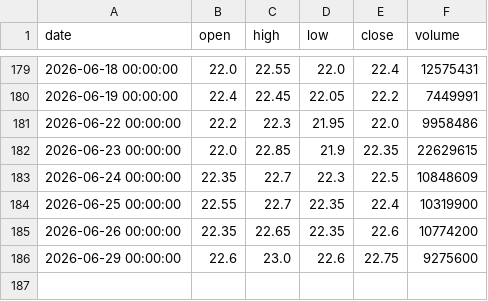
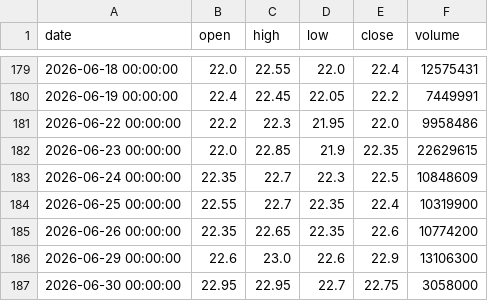
Before and after one commit to ALuong81/Find, a CSV file: data/market/ACB.csv, drawn as a sheet; only a part is shown, gaps mark what is left out.

Commit message:
update market data Tue Jun 30 05:46:24 UTC 2026

```diff
--- a/data/market/ACB.csv
+++ b/data/market/ACB.csv
@@ -185,2 +185,3 @@ date,open,high,low,close,volume
 2026-06-26 00:00:00,22.35,22.65,22.35,22.6,10774200
-2026-06-29 00:00:00,22.6,23.0,22.6,22.75,9275600
+2026-06-29 00:00:00,22.6,23.0,22.6,22.9,13106300
+2026-06-30 00:00:00,22.95,22.95,22.7,22.75,3058000
```
Also changed, not shown: data/market/ANV.csv, data/market/BMP.csv, 27 other files.
